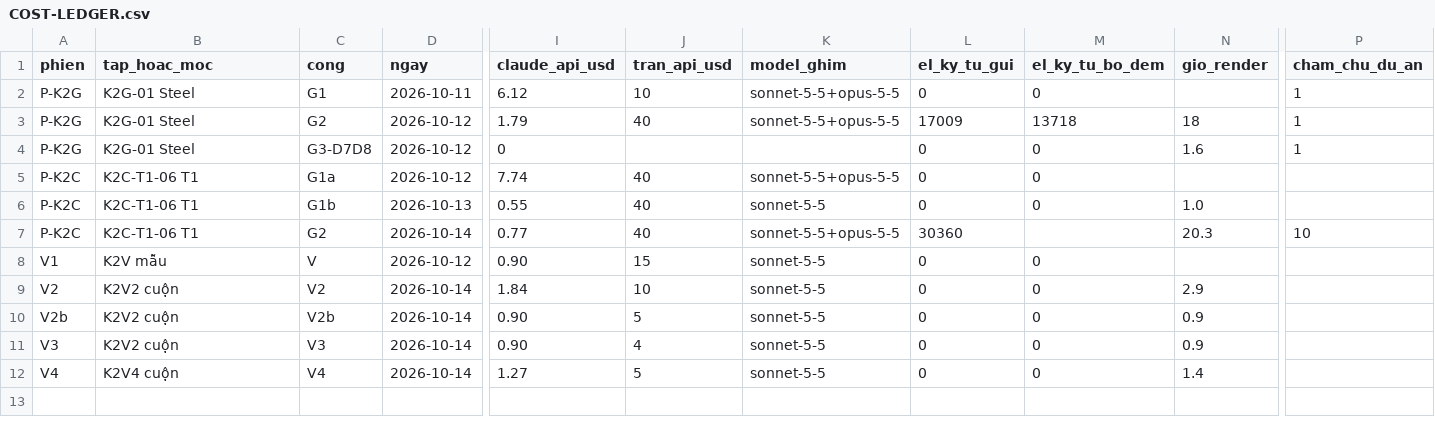
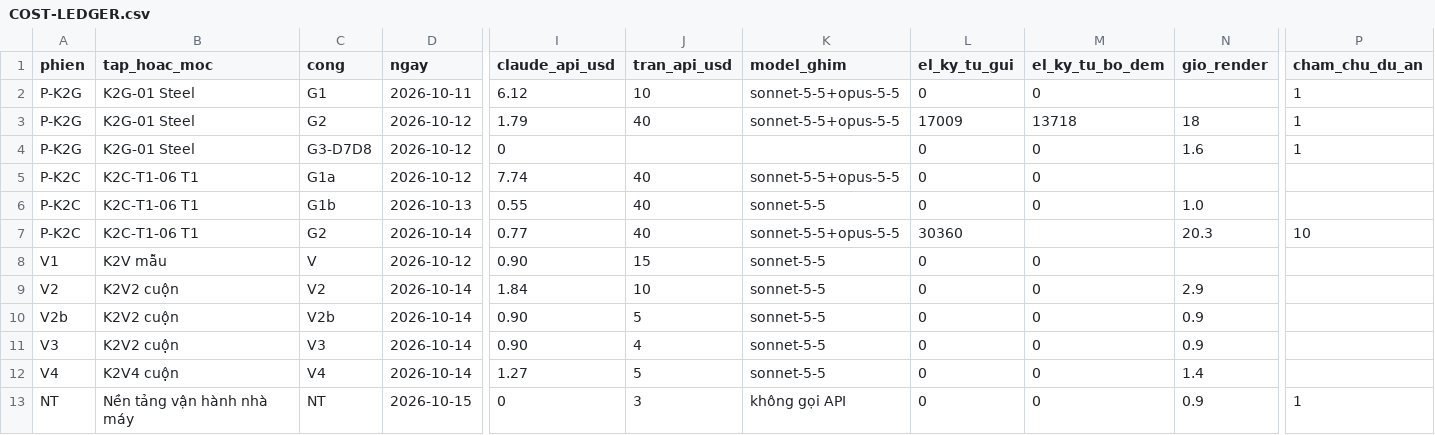
Before and after one commit to HungQuach301/cine-lab, a CSV file: COST-LEDGER.csv, drawn as a sheet; only a part is shown, gaps mark what is left out; rows hold the shown columns only; the diff names each change by its address in the sheet, - before the commit and + after, or states it on an @@ line.

```diff
--- a/COST-LEDGER.csv
+++ b/COST-LEDGER.csv
+row 13: NT | Nền tảng vận hành nhà máy | NT | 2026-10-15 | 0 | 3 | không gọi API | 0 | 0 | 0.9 | 1
```
Also changed, not shown: 7 other files.
